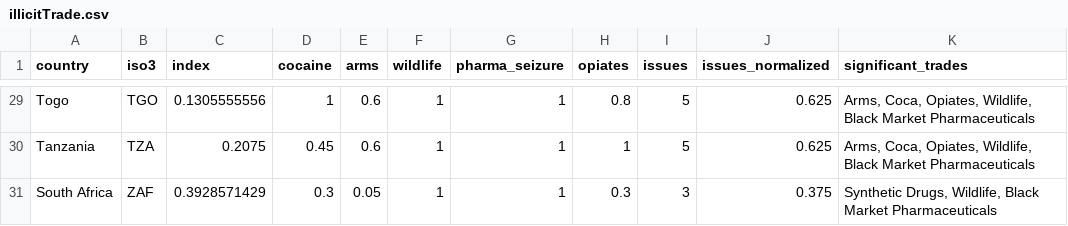
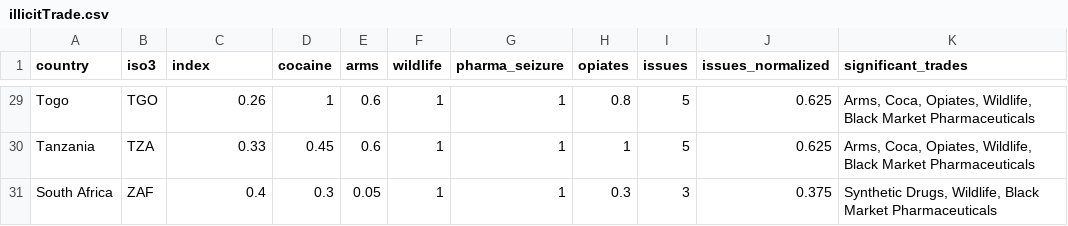
Before and after one commit to robisoniv/stable-seas, a CSV file: data/illicit-trade/illicitTrade.csv, drawn as a sheet; only a part is shown, gaps mark what is left out; the diff covers the shown part only; the diff names each change by its address in the sheet, - before the commit and + after, or states it on an @@ line.

Commit message:
Fixed index values for illicit trades

```diff
--- a/data/illicit-trade/illicitTrade.csv
+++ b/data/illicit-trade/illicitTrade.csv
-C29 (index): 0.1305555556
+C29 (index): 0.26
-C30 (index): 0.2075
+C30 (index): 0.33
-C31 (index): 0.3928571429
+C31 (index): 0.4
```
Also changed, not shown: 27 edited cells elsewhere in this file.
